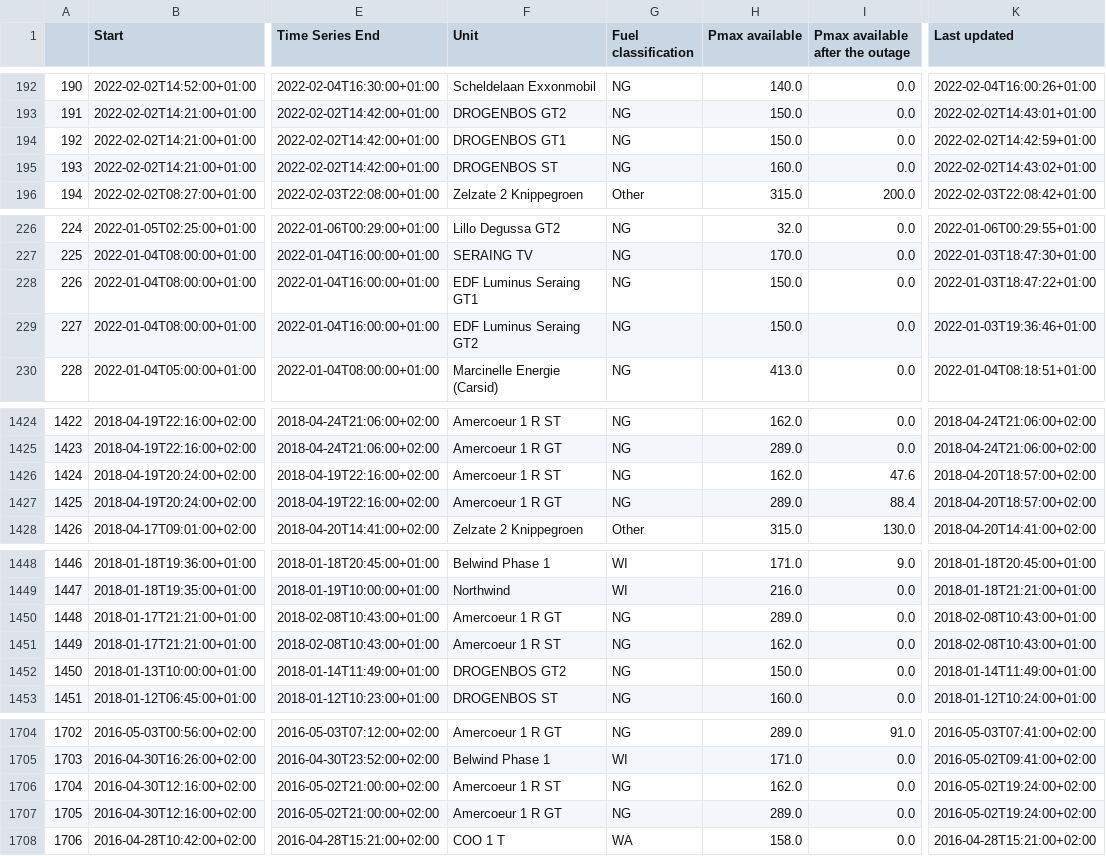
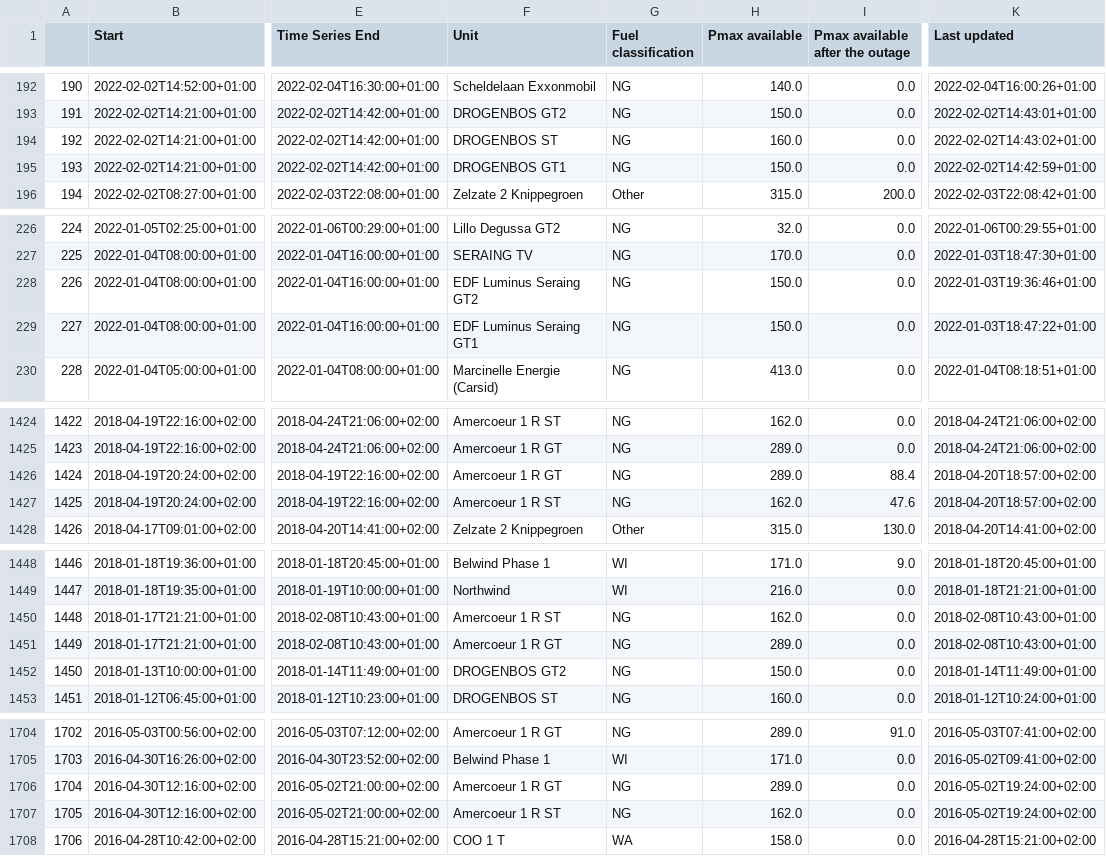
Before and after one commit to journinho/elia-opendata, a CSV file: Unplanned_unavailibilities.csv, drawn as a sheet; only a part is shown, gaps mark what is left out; the diff covers the shown part only; the diff names each change by its address in the sheet, - before the commit and + after, or states it on an @@ line.

```diff
--- a/Unplanned_unavailibilities.csv
+++ b/Unplanned_unavailibilities.csv
-F194 (Unit): DROGENBOS GT1
+F194 (Unit): DROGENBOS ST
-H194 (Pmax available): 150.0
+H194 (Pmax available): 160.0
-K194 (Last updated): 2022-02-02T14:42:59+01:00
+K194 (Last updated): 2022-02-02T14:43:02+01:00
-F195 (Unit): DROGENBOS ST
+F195 (Unit): DROGENBOS GT1
-H195 (Pmax available): 160.0
+H195 (Pmax available): 150.0
-K195 (Last updated): 2022-02-02T14:43:02+01:00
+K195 (Last updated): 2022-02-02T14:42:59+01:00
-F228 (Unit): EDF Luminus Seraing GT1
+F228 (Unit): EDF Luminus Seraing GT2
-K228 (Last updated): 2022-01-03T18:47:22+01:00
+K228 (Last updated): 2022-01-03T19:36:46+01:00
-F229 (Unit): EDF Luminus Seraing GT2
+F229 (Unit): EDF Luminus Seraing GT1
-K229 (Last updated): 2022-01-03T19:36:46+01:00
+K229 (Last updated): 2022-01-03T18:47:22+01:00
-F1426 (Unit): Amercoeur 1 R ST
+F1426 (Unit): Amercoeur 1 R GT
-H1426 (Pmax available): 162.0
+H1426 (Pmax available): 289.0
-I1426 (Pmax available after the outage): 47.6
+I1426 (Pmax available after the outage): 88.4
-F1427 (Unit): Amercoeur 1 R GT
+F1427 (Unit): Amercoeur 1 R ST
-H1427 (Pmax available): 289.0
+H1427 (Pmax available): 162.0
-I1427 (Pmax available after the outage): 88.4
+I1427 (Pmax available after the outage): 47.6
-F1450 (Unit): Amercoeur 1 R GT
+F1450 (Unit): Amercoeur 1 R ST
-H1450 (Pmax available): 289.0
+H1450 (Pmax available): 162.0
-F1451 (Unit): Amercoeur 1 R ST
+F1451 (Unit): Amercoeur 1 R GT
-H1451 (Pmax available): 162.0
+H1451 (Pmax available): 289.0
-F1706 (Unit): Amercoeur 1 R ST
+F1706 (Unit): Amercoeur 1 R GT
-H1706 (Pmax available): 162.0
+H1706 (Pmax available): 289.0
-F1707 (Unit): Amercoeur 1 R GT
+F1707 (Unit): Amercoeur 1 R ST
-H1707 (Pmax available): 289.0
+H1707 (Pmax available): 162.0
```
Also changed, not shown: 32 edited cells elsewhere in this file.
